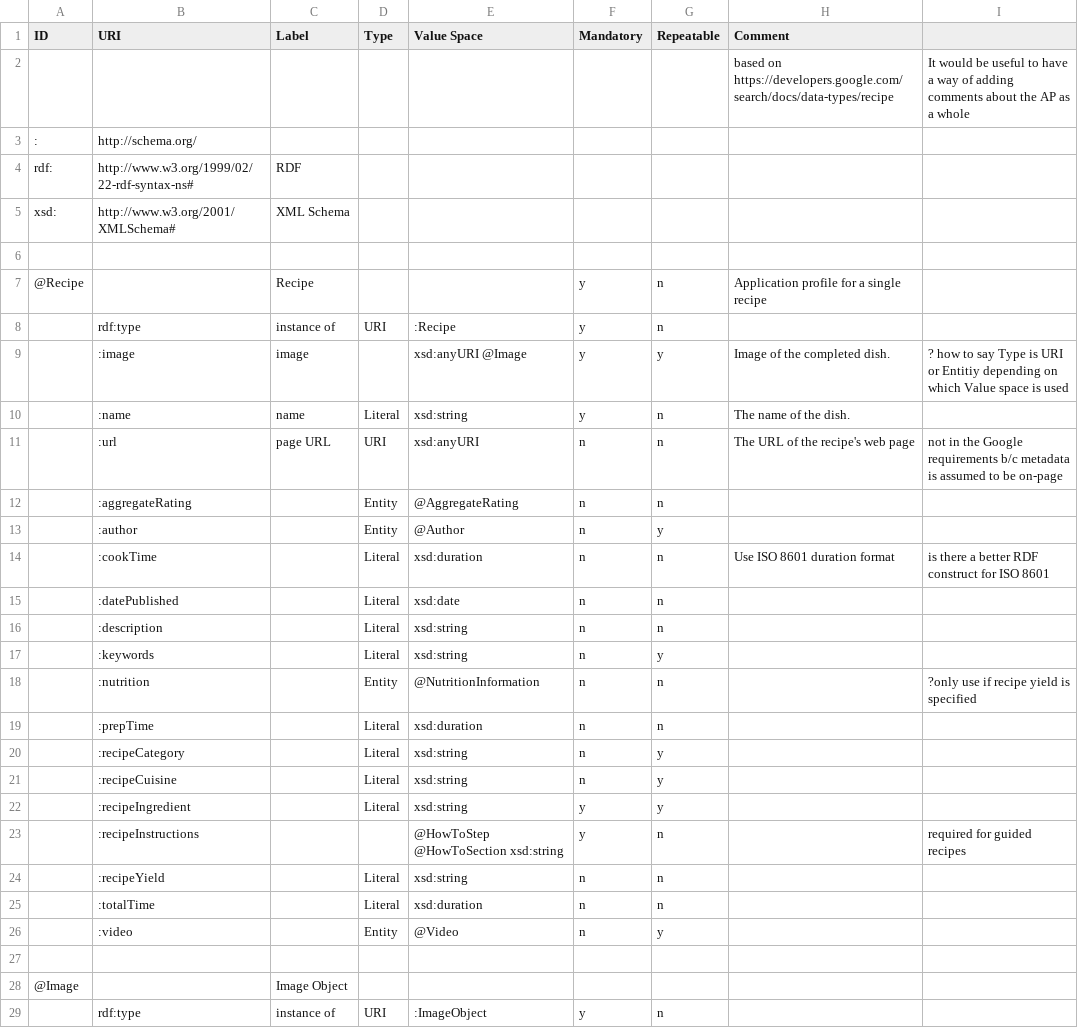
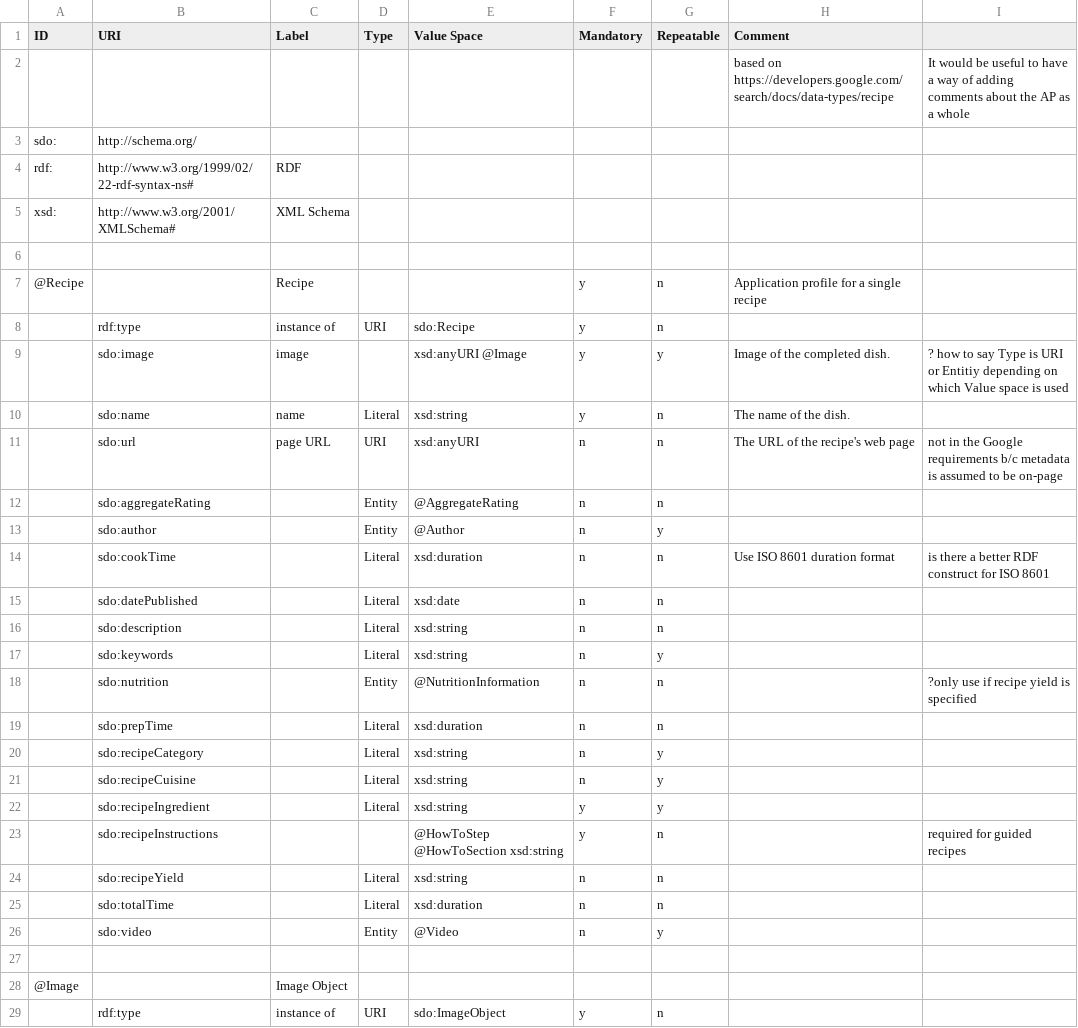
Before and after one commit to philbarker/APProcs, a CSV file: input/ap_recipe.csv, drawn as a sheet; only a part is shown; the diff covers the shown part only.

```diff
--- a/input/ap_recipe.csv
+++ b/input/ap_recipe.csv
@@ -2,3 +2,3 @@ ID,URI,Label,Type,Value Space,Mandatory,Repeatable,Comment,
 ,,,,,,,based on https://developers.google.com/search/docs/data-types/recipe,It would be useful to have a way of adding comments about the AP as a whole
-:,http://schema.org/,,,,,,,
+sdo:,http://schema.org/,,,,,,,
 rdf:,http://www.w3.org/1999/02/22-rdf-syntax-ns#,RDF,,,,,,
@@ -7,23 +7,23 @@ xsd:,http://www.w3.org/2001/XMLSchema#,XML Schema,,,,,,
 @Recipe,,Recipe,,,y,n,Application profile for a single recipe,
-,rdf:type,instance of,URI ,:Recipe,y,n,,
-,:image,image, ,xsd:anyURI @Image,y,y,Image of the completed dish.,? how to say Type is URI or Entitiy depending on which Value space is used
-,:name,name,Literal,xsd:string,y,n,The name of the dish.,
-,:url,page URL,URI ,xsd:anyURI,n,n,The URL of the recipe's web page,not in the Google requirements b/c metadata is assumed to be on-page
-,:aggregateRating,,Entity,@AggregateRating,n,n,,
-,:author,,Entity,@Author,n,y,,
-,:cookTime,,Literal,xsd:duration,n,n,Use ISO 8601 duration format,is there a better RDF construct for ISO 8601
-,:datePublished,,Literal,xsd:date,n,n,,
-,:description,,Literal,xsd:string,n,n,,
-,:keywords,,Literal,xsd:string,n,y,,
-,:nutrition,,Entity,@NutritionInformation,n,n,,?only use if recipe yield is specified
-,:prepTime,,Literal,xsd:duration,n,n,,
-,:recipeCategory,,Literal,xsd:string,n,y,,
-,:recipeCuisine,,Literal,xsd:string,n,y,,
-,:recipeIngredient,,Literal,xsd:string,y,y,,
-,:recipeInstructions,,,@HowToStep @HowToSection xsd:string,y,n,,required for guided recipes
-,:recipeYield,,Literal,xsd:string,n,n,,
-,:totalTime,,Literal,xsd:duration,n,n,,
-,:video,,Entity,@Video,n,y,,
+,rdf:type,instance of,URI ,sdo:Recipe,y,n,,
+,sdo:image,image, ,xsd:anyURI @Image,y,y,Image of the completed dish.,? how to say Type is URI or Entitiy depending on which Value space is used
+,sdo:name,name,Literal,xsd:string,y,n,The name of the dish.,
+,sdo:url,page URL,URI ,xsd:anyURI,n,n,The URL of the recipe's web page,not in the Google requirements b/c metadata is assumed to be on-page
+,sdo:aggregateRating,,Entity,@AggregateRating,n,n,,
+,sdo:author,,Entity,@Author,n,y,,
+,sdo:cookTime,,Literal,xsd:duration,n,n,Use ISO 8601 duration format,is there a better RDF construct for ISO 8601
+,sdo:datePublished,,Literal,xsd:date,n,n,,
+,sdo:description,,Literal,xsd:string,n,n,,
+,sdo:keywords,,Literal,xsd:string,n,y,,
+,sdo:nutrition,,Entity,@NutritionInformation,n,n,,?only use if recipe yield is specified
+,sdo:prepTime,,Literal,xsd:duration,n,n,,
+,sdo:recipeCategory,,Literal,xsd:string,n,y,,
+,sdo:recipeCuisine,,Literal,xsd:string,n,y,,
+,sdo:recipeIngredient,,Literal,xsd:string,y,y,,
+,sdo:recipeInstructions,,,@HowToStep @HowToSection xsd:string,y,n,,required for guided recipes
+,sdo:recipeYield,,Literal,xsd:string,n,n,,
+,sdo:totalTime,,Literal,xsd:duration,n,n,,
+,sdo:video,,Entity,@Video,n,y,,
 ,,,,,,,,
 @Image,,Image Object,,,,,,
-,rdf:type,instance of,URI ,:ImageObject,y,n,,
+,rdf:type,instance of,URI ,sdo:ImageObject,y,n,,
```
Also changed, not shown: 35 edited cells elsewhere in this file, 2 other files.
